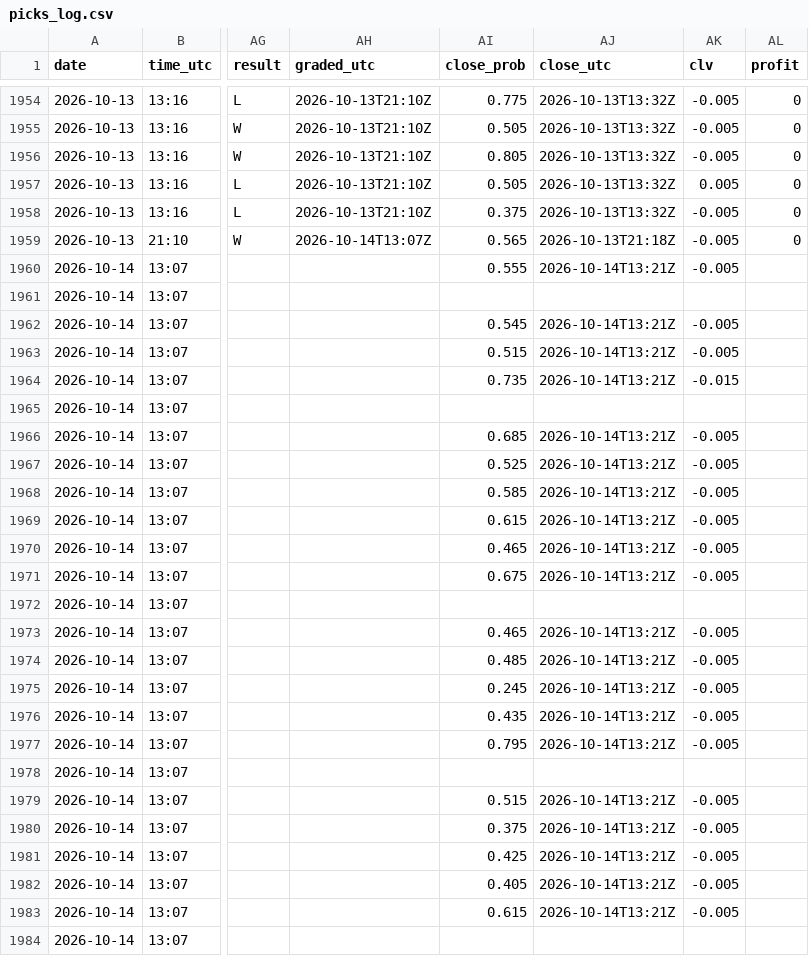
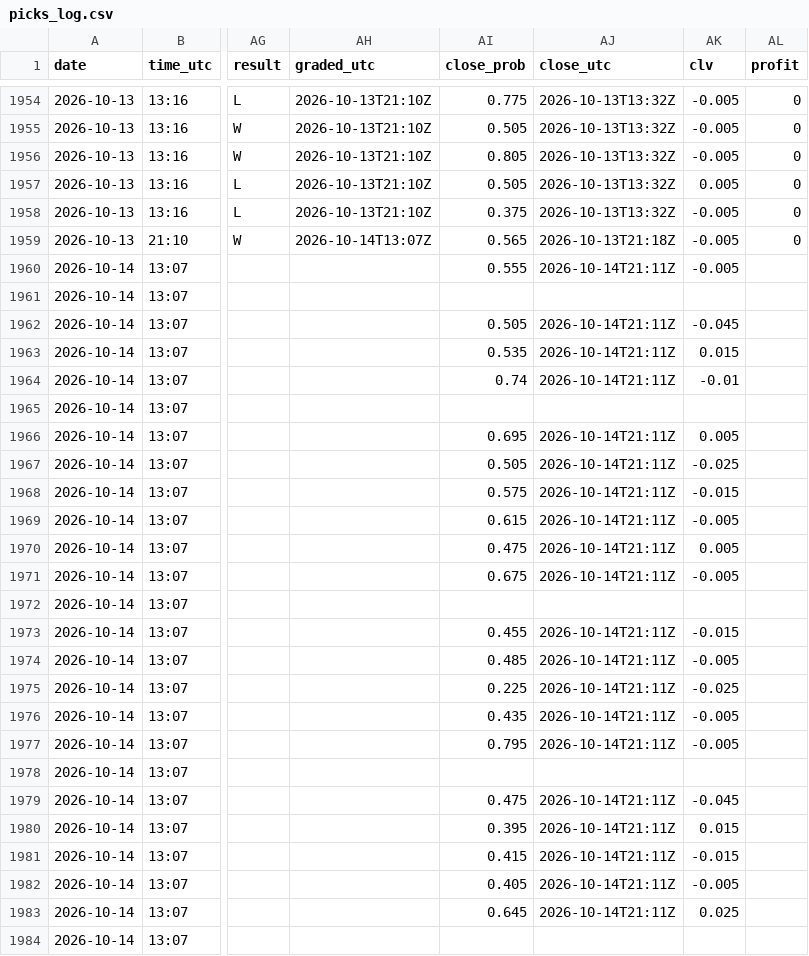
Before and after one commit to Predatuh/EdgeBot, a CSV file: data/v2/picks_log.csv, drawn as a sheet; only a part is shown, gaps mark what is left out; the diff covers the shown part only; the diff names each change by its address in the sheet, - before the commit and + after, or states it on an @@ line.

```diff
--- a/data/v2/picks_log.csv
+++ b/data/v2/picks_log.csv
-AJ1960 (close_utc): 2026-10-14T13:21Z
+AJ1960 (close_utc): 2026-10-14T21:11Z
-AI1962 (close_prob): 0.545
+AI1962 (close_prob): 0.505
-AJ1962:AJ1964 (close_utc): 2026-10-14T13:21Z
+AJ1962:AJ1964 (close_utc): 2026-10-14T21:11Z
-AK1962 (clv): -0.005
+AK1962 (clv): -0.045
-AI1963 (close_prob): 0.515
+AI1963 (close_prob): 0.535
-AK1963 (clv): -0.005
+AK1963 (clv): 0.015
-AI1964 (close_prob): 0.735
+AI1964 (close_prob): 0.74
-AK1964 (clv): -0.015
+AK1964 (clv): -0.01
-AI1966 (close_prob): 0.685
+AI1966 (close_prob): 0.695
-AJ1966:AJ1971 (close_utc): 2026-10-14T13:21Z
+AJ1966:AJ1971 (close_utc): 2026-10-14T21:11Z
-AK1966 (clv): -0.005
+AK1966 (clv): 0.005
-AI1967 (close_prob): 0.525
+AI1967 (close_prob): 0.505
-AK1967 (clv): -0.005
+AK1967 (clv): -0.025
-AI1968 (close_prob): 0.585
+AI1968 (close_prob): 0.575
-AK1968 (clv): -0.005
+AK1968 (clv): -0.015
-AI1970 (close_prob): 0.465
+AI1970 (close_prob): 0.475
-AK1970 (clv): -0.005
+AK1970 (clv): 0.005
-AI1973 (close_prob): 0.465
+AI1973 (close_prob): 0.455
-AJ1973:AJ1977 (close_utc): 2026-10-14T13:21Z
+AJ1973:AJ1977 (close_utc): 2026-10-14T21:11Z
-AK1973 (clv): -0.005
+AK1973 (clv): -0.015
-AI1975 (close_prob): 0.245
+AI1975 (close_prob): 0.225
-AK1975 (clv): -0.005
+AK1975 (clv): -0.025
-AI1979 (close_prob): 0.515
+AI1979 (close_prob): 0.475
-AJ1979:AJ1983 (close_utc): 2026-10-14T13:21Z
+AJ1979:AJ1983 (close_utc): 2026-10-14T21:11Z
-AK1979 (clv): -0.005
+AK1979 (clv): -0.045
-AI1980 (close_prob): 0.375
+AI1980 (close_prob): 0.395
-AK1980 (clv): -0.005
+AK1980 (clv): 0.015
-AI1981 (close_prob): 0.425
+AI1981 (close_prob): 0.415
-AK1981 (clv): -0.005
+AK1981 (clv): -0.015
-AI1983 (close_prob): 0.615
+AI1983 (close_prob): 0.645
-AK1983 (clv): -0.005
+AK1983 (clv): 0.025
```
Also changed, not shown: 45 edited cells elsewhere in this file, 12 other files.
